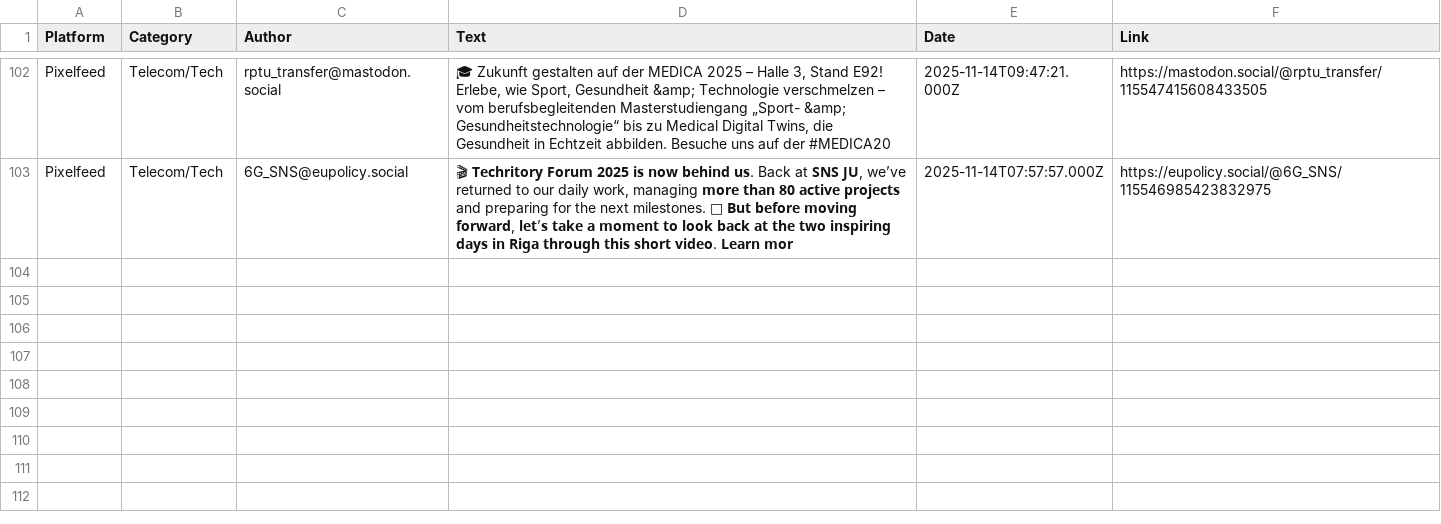
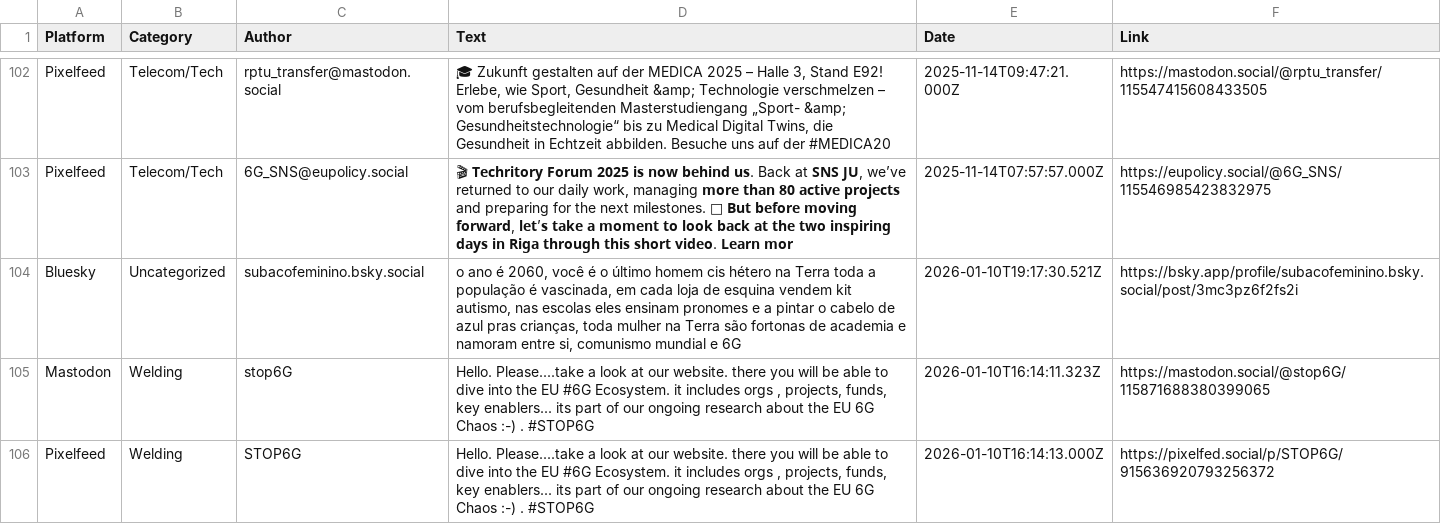
Before and after one commit to stop6G/6G-SCRAPE, a CSV file: fed_social_data.csv, drawn as a sheet; only a part is shown, gaps mark what is left out.

Commit message:
Auto-update data: 2026-01-10 20:42

```diff
--- a/fed_social_data.csv
+++ b/fed_social_data.csv
@@ -103 +103,4 @@ Pixelfeed,Telecom/Tech,rptu_transfer@mastodon.social,"🎓 Zukunft gestalten auf
 Pixelfeed,Telecom/Tech,6G_SNS@eupolicy.social,"🎬 𝗧𝗲𝗰𝗵𝗿𝗶𝘁𝗼𝗿𝘆 𝗙𝗼𝗿𝘂𝗺 𝟮𝟬𝟮𝟱 𝗶𝘀 𝗻𝗼𝘄 𝗯𝗲𝗵𝗶𝗻𝗱 𝘂𝘀. Back at 𝗦𝗡𝗦 𝗝𝗨, we’ve returned to our daily work, managing 𝗺𝗼𝗿𝗲 𝘁𝗵𝗮𝗻 𝟴𝟬 𝗮𝗰𝘁𝗶𝘃𝗲 𝗽𝗿𝗼𝗷𝗲𝗰𝘁𝘀 and preparing for the next milestones. 🧿 𝗕𝘂𝘁 𝗯𝗲𝗳𝗼𝗿𝗲 𝗺𝗼𝘃𝗶𝗻𝗴 𝗳𝗼𝗿𝘄𝗮𝗿𝗱, 𝗹𝗲𝘁’𝘀 𝘁𝗮𝗸𝗲 𝗮 𝗺𝗼𝗺𝗲𝗻𝘁 𝘁𝗼 𝗹𝗼𝗼𝗸 𝗯𝗮𝗰𝗸 𝗮𝘁 𝘁𝗵𝗲 𝘁𝘄𝗼 𝗶𝗻𝘀𝗽𝗶𝗿𝗶𝗻𝗴 𝗱𝗮𝘆𝘀 𝗶𝗻 𝗥𝗶𝗴𝗮 𝘁𝗵𝗿𝗼𝘂𝗴𝗵 𝘁𝗵𝗶𝘀 𝘀𝗵𝗼𝗿𝘁 𝘃𝗶𝗱𝗲𝗼. 𝗟𝗲𝗮𝗿𝗻 𝗺𝗼𝗿",2025-11-14T07:57:57.000Z,https://eupolicy.social/@6G_SNS/115546985423832975
+Bluesky,Uncategorized,subacofeminino.bsky.social,"o ano é 2060, você é o último homem cis hétero na Terra   toda a população é vascinada, em cada loja de esquina vendem kit autismo, nas escolas eles ensinam pronomes e a pintar o cabelo de azul pras crianças, toda mulher na Terra são fortonas de academia e namoram entre si, comunismo mundial e 6G",2026-01-10T19:17:30.521Z,https://bsky.app/profile/subacofeminino.bsky.social/post/3mc3pz6f2fs2i
+Mastodon,Welding,stop6G,"Hello. Please....take a look at our website. there you will be able to dive into the EU #6G Ecosystem. it includes orgs , projects, funds, key enablers... its part of our ongoing research about the EU 6G Chaos :-) . #STOP6G",2026-01-10T16:14:11.323Z,https://mastodon.social/@stop6G/115871688380399065
+Pixelfeed,Welding,STOP6G,"Hello. Please....take a look at our website. there you will be able to dive into the EU #6G Ecosystem. it includes orgs , projects, funds, key enablers... its part of our ongoing research about the EU 6G Chaos :-) . #STOP6G",2026-01-10T16:14:13.000Z,https://pixelfed.social/p/STOP6G/915636920793256372
```
